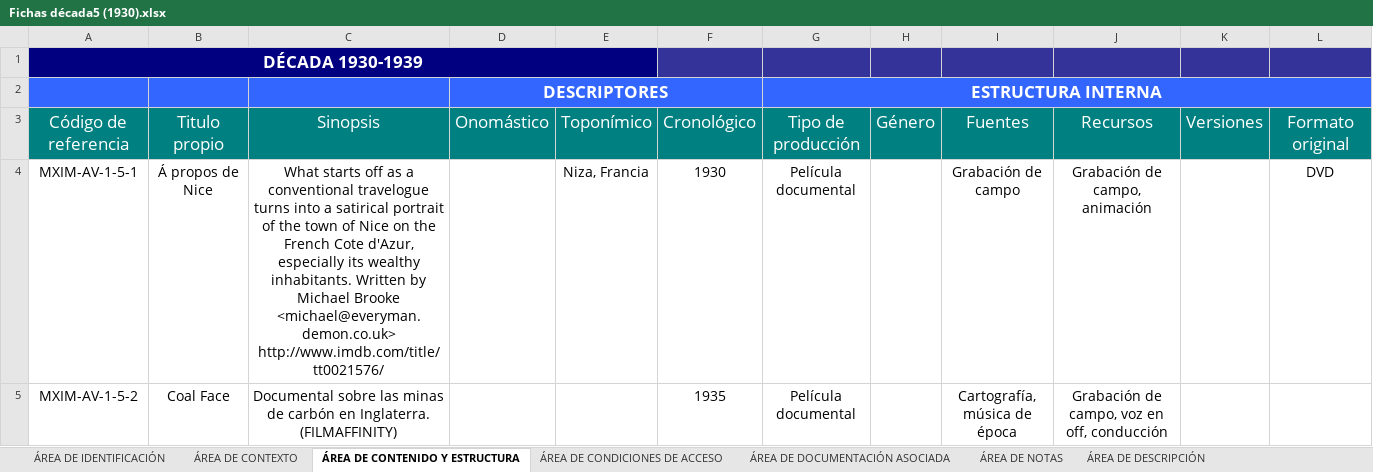
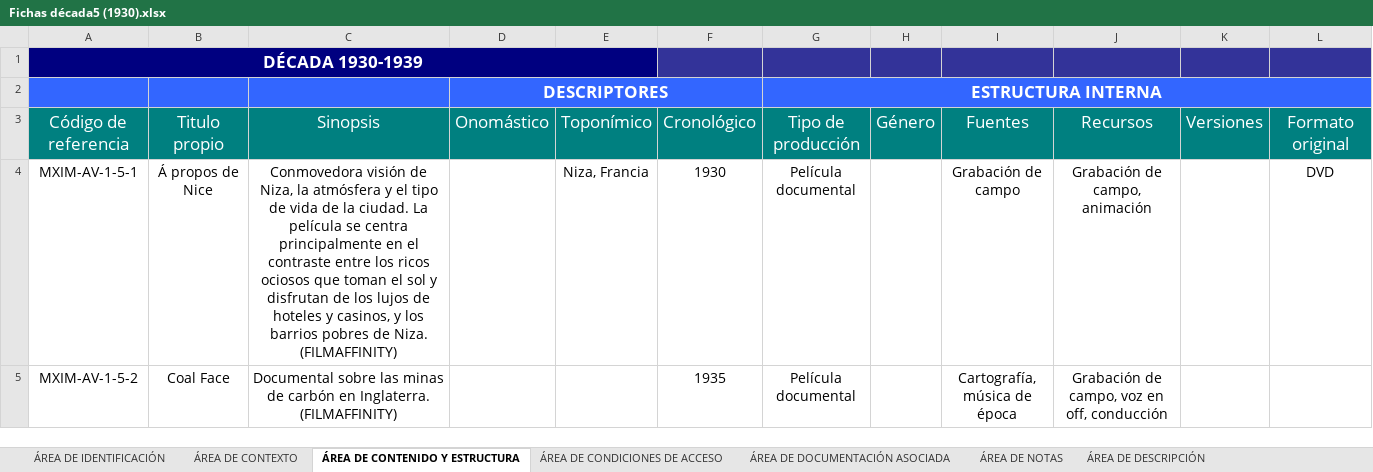
Before and after one commit to RodrigoRoy/lais-audiovisual, an Excel workbook: content/excel/Fichas década5 (1930).xlsx, sheet ÁREA DE CONTENIDO Y ESTRUCTURA, drawn as a sheet; only a part is shown; values as stored, in another font and other column widths than the file's, no borders; the diff covers the shown part only; the diff names each change by its address in the sheet, - before the commit and + after, or states it on an @@ line.

```diff
--- a/content/excel/Fichas década5 (1930).xlsx (sheet ÁREA DE CONTENIDO Y ESTRUCTURA)
+++ b/content/excel/Fichas década5 (1930).xlsx (sheet ÁREA DE CONTENIDO Y ESTRUCTURA)
-C4: What starts off as a conventional travelogue turns into a satirical portrait of the town of Nice on the French Cote d'Azur, especially its wealthy inhabitants. Written by Michael Brooke <michael@everyman.demon.co.uk> http://www.imdb.com/title/tt0021576/
+C4: Conmovedora visión de Niza, la atmósfera y el tipo de vida de la ciudad. La película se centra principalmente en el contraste entre los ricos ociosos que toman el sol y disfrutan de los lujos de hoteles y casinos, y los barrios pobres de Niza. (FILMAFFINITY)
```
Also changed, not shown: 14 edited cells elsewhere in this sheet, sheet ÁREA DE DESCRIPCIÓN, sheet ÁREA DE CONDICIONES DE ACCESO, sheet ÁREA DE IDENTIFICACIÓN, sheet ÁREA DE NOTAS, sheet ÁREA DE CONTEXTO, content/excel/Fichas década10 (1980).xlsx, content/excel/Fichas década4 (1920).xlsx, 30 other files.
